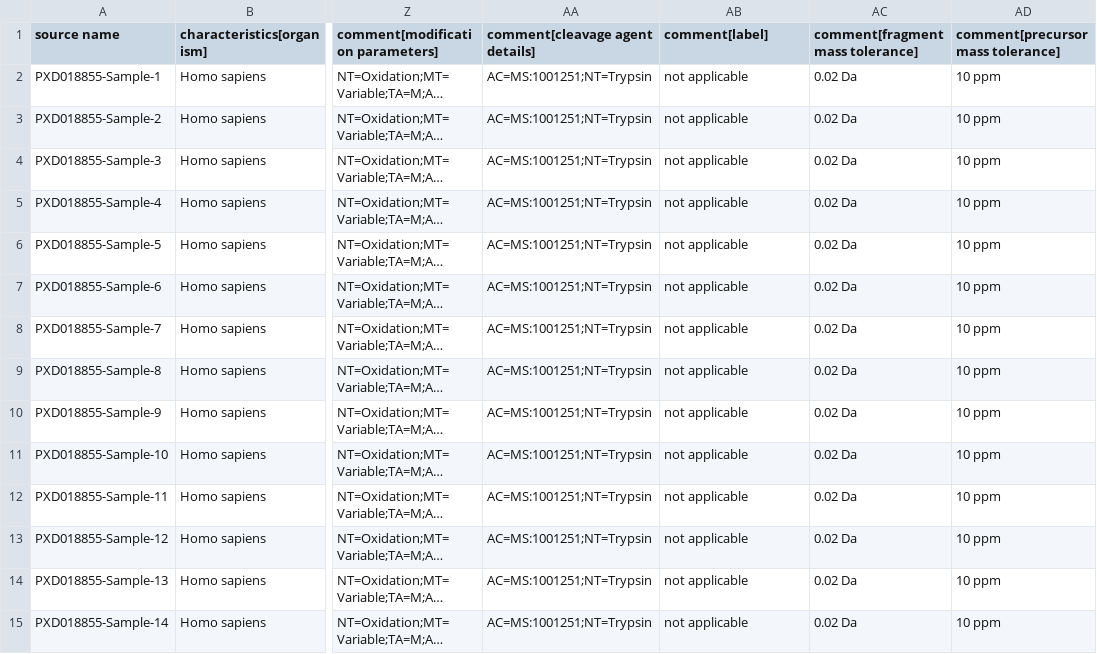
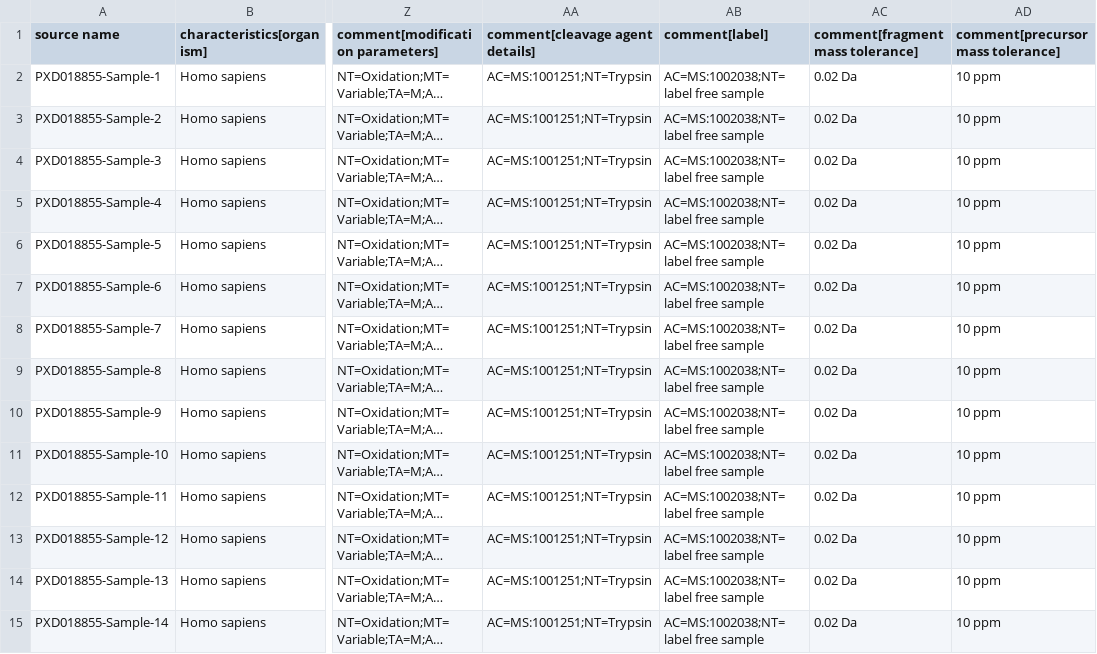
Before and after one commit to PRIDE-Archive/opentargets, a TSV file: sdrf/PXD018855.sdrf.tsv, drawn as a sheet; only a part is shown, gaps mark what is left out; long unchanged cells end in …; the diff covers the shown part only; the diff names each change by its address in the sheet, - before the commit and + after, or states it on an @@ line.

Commit message:
label-free sdrf

```diff
--- a/sdrf/PXD018855.sdrf.tsv
+++ b/sdrf/PXD018855.sdrf.tsv
-AB2:AB15 (comment[label]): not applicable
+AB2:AB15 (comment[label]): AC=MS:1002038;NT=label free sample
```
Also changed, not shown: 18 edited cells elsewhere in this file.
